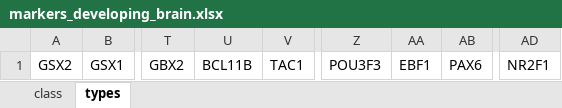
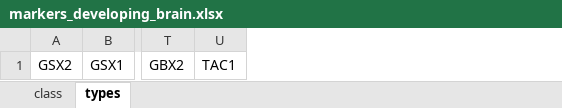
Before and after one commit to jkubis96/JSEQ_scRNAseq, an Excel workbook: requirements_file/markers_developing_brain.xlsx, sheet types, drawn as a sheet; only a part is shown, gaps mark what is left out; values as stored, in another font and other column widths than the file's, no borders; the diff names each change by its address in the sheet, - before the commit and + after, or states it on an @@ line.

```diff
--- a/requirements_file/markers_developing_brain.xlsx (sheet types)
+++ b/requirements_file/markers_developing_brain.xlsx (sheet types)
-column U, row 1: BCL11B
-column Z, row 1: POU3F3
-column AA, row 1: EBF1
-column AB, row 1: PAX6
-column AD, row 1: NR2F1
```
Also changed, not shown: sheet class, 10 other files.
